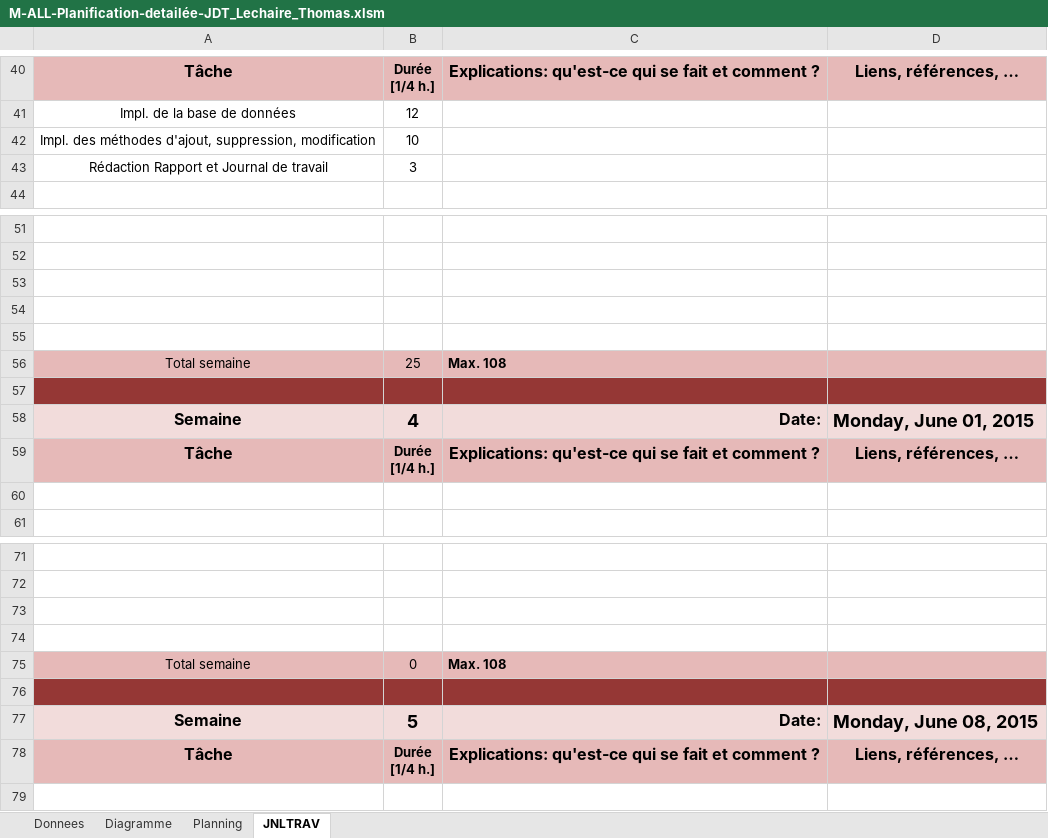
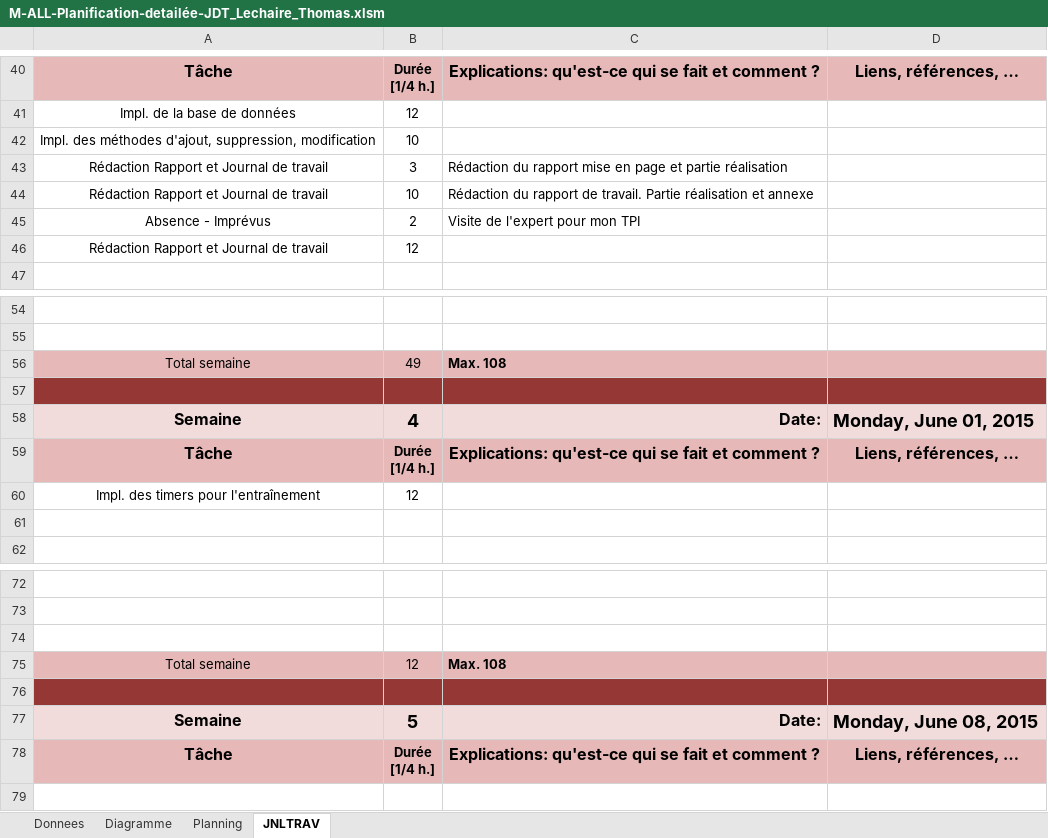
Before and after one commit to thomaslc66/AndroidCyclingTrainer, an Excel workbook: Admin/M-ALL-Planification-detailée-JDT_Lechaire_Thomas.xlsm, sheet JNLTRAV, drawn as a sheet; only a part is shown, gaps mark what is left out; values as stored, in another font and other column widths than the file's, no borders; charts and pictures not drawn; 1 other sheet too large or unreadable and not compared; removed rows and columns are numbered as before the commit, all else as after; the diff names each change by its address in the sheet, - before the commit and + after, or states it on an @@ line.

```diff
--- a/Admin/M-ALL-Planification-detailée-JDT_Lechaire_Thomas.xlsm (sheet JNLTRAV)
+++ b/Admin/M-ALL-Planification-detailée-JDT_Lechaire_Thomas.xlsm (sheet JNLTRAV)
-C43: (empty)
+C43: Rédaction du rapport mise en page et partie réalisation
+row 44: Rédaction Rapport et Journal de travail | 10 | Rédaction du rapport de travail. Partie réalisation et annexe
+row 45: Absence - Imprévus | 2 | Visite de l'expert pour mon TPI
+row 46: Rédaction Rapport et Journal de travail | 12
-row 53: (empty)
-row 54: (empty)
-row 55: (empty)
-B56: 25
+B56: 49
+row 60: Impl. des timers pour l'entraînement | 12
-row 74: (empty)
-B75: 0
+B75: 12
```
Also changed, not shown: charts or pictures, 14 other files.
